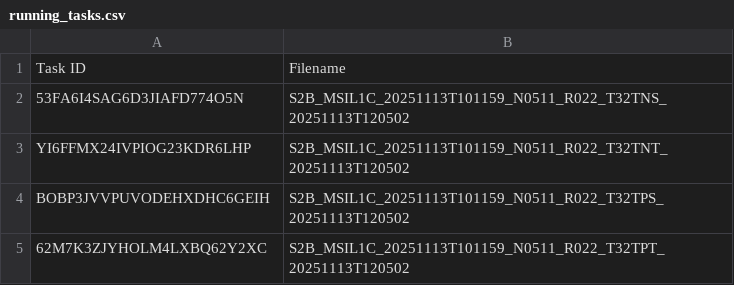
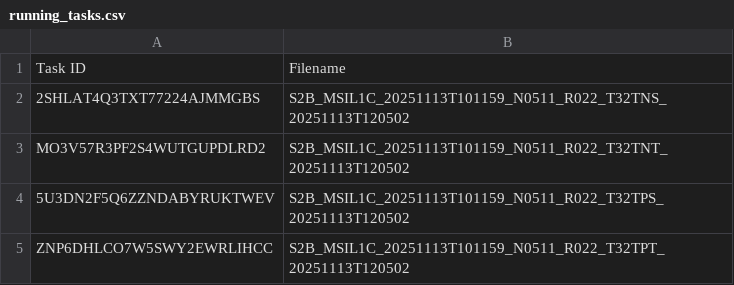
Before and after one commit to swisstopo/topo-satromo-v2, a CSV file: processing/running_tasks.csv, drawn as a sheet.

Commit message:
Processing files done

```diff
--- a/processing/running_tasks.csv
+++ b/processing/running_tasks.csv
@@ -1,5 +1,5 @@
 Task ID,Filename
-53FA6I4SAG6D3JIAFD774O5N,S2B_MSIL1C_20251113T101159_N0511_R022_T32TNS_20251113T120502
-YI6FFMX24IVPIOG23KDR6LHP,S2B_MSIL1C_20251113T101159_N0511_R022_T32TNT_20251113T120502
-BOBP3JVVPUVODEHXDHC6GEIH,S2B_MSIL1C_20251113T101159_N0511_R022_T32TPS_20251113T120502
-62M7K3ZJYHOLM4LXBQ62Y2XC,S2B_MSIL1C_20251113T101159_N0511_R022_T32TPT_20251113T120502
+2SHLAT4Q3TXT77224AJMMGBS,S2B_MSIL1C_20251113T101159_N0511_R022_T32TNS_20251113T120502
+MO3V57R3PF2S4WUTGUPDLRD2,S2B_MSIL1C_20251113T101159_N0511_R022_T32TNT_20251113T120502
+5U3DN2F5Q6ZZNDABYRUKTWEV,S2B_MSIL1C_20251113T101159_N0511_R022_T32TPS_20251113T120502
+ZNP6DHLCO7W5SWY2EWRLIHCC,S2B_MSIL1C_20251113T101159_N0511_R022_T32TPT_20251113T120502
```
